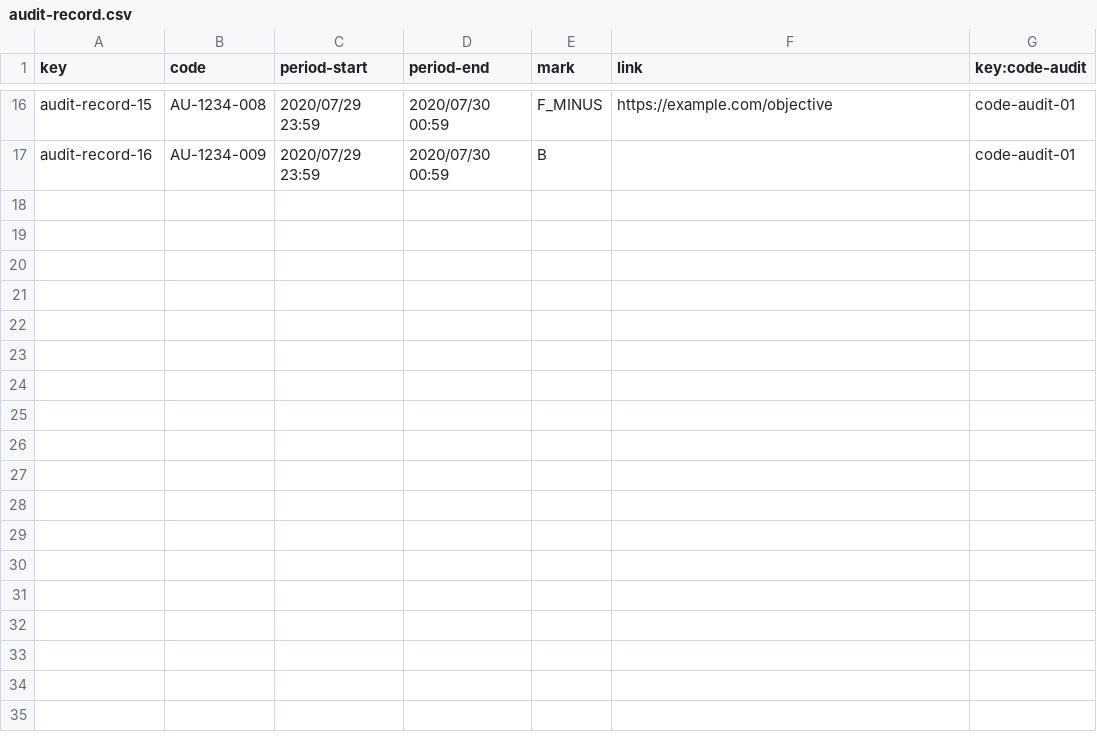
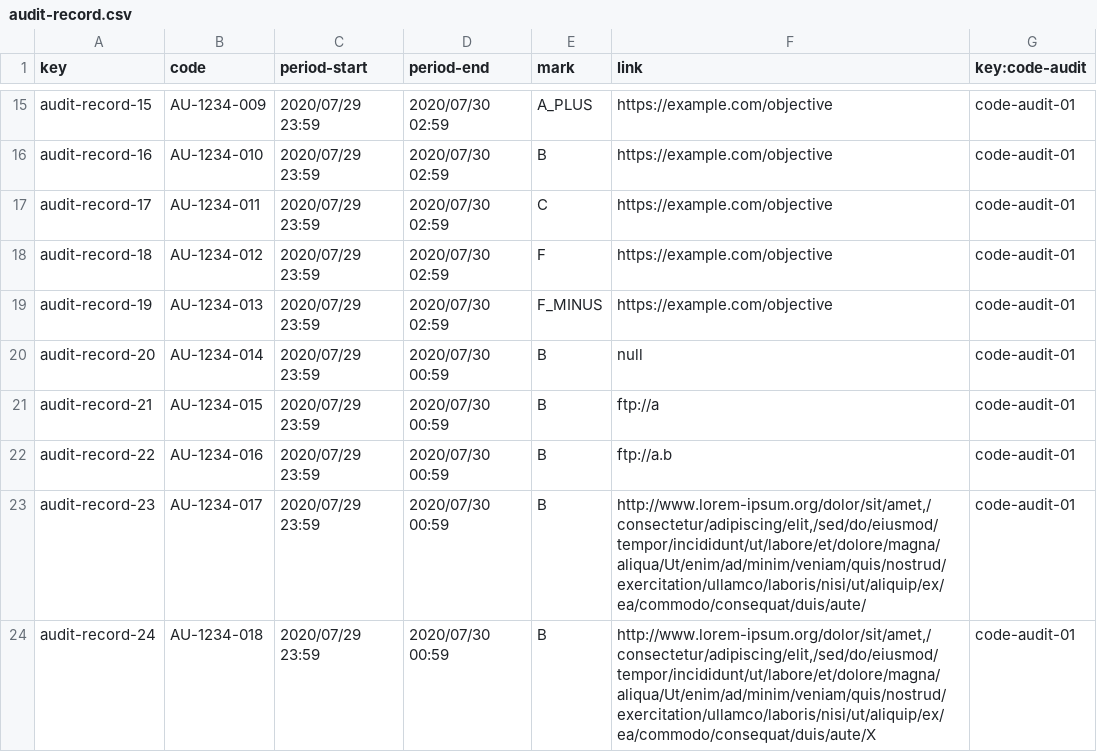
Before and after one commit to JesusFern/Acme-SF-D04, a CSV file: src/main/webapp/WEB-INF/resources/sample-data/audit-record.csv, drawn as a sheet; only a part is shown, gaps mark what is left out; addresses are those after the commit; the diff covers the shown part only; the diff names each change by its address in the sheet, - before the commit and + after, or states it on an @@ line.

Commit message:
Auditrecord csv

```diff
--- a/src/main/webapp/WEB-INF/resources/sample-data/audit-record.csv
+++ b/src/main/webapp/WEB-INF/resources/sample-data/audit-record.csv
-B15 (code): AU-1234-008
+B15 (code): AU-1234-009
-D15:D16 (period-end): 2020/07/30 00:59
+D15:D16 (period-end): 2020/07/30 02:59
-E15 (mark): F_MINUS
+E15 (mark): A_PLUS
-B16 (code): AU-1234-009
+B16 (code): AU-1234-010
-F16 (link): (empty)
+F16 (link): https://example.com/objective
+row 17: audit-record-17 | AU-1234-011 | 2020/07/29 23:59 | 2020/07/30 02:59 | C | https://example.com/objective | code-audit-01
+row 18: audit-record-18 | AU-1234-012 | 2020/07/29 23:59 | 2020/07/30 02:59 | F | https://example.com/objective | code-audit-01
+row 19: audit-record-19 | AU-1234-013 | 2020/07/29 23:59 | 2020/07/30 02:59 | F_MINUS | https://example.com/objective | code-audit-01
+row 20: audit-record-20 | AU-1234-014 | 2020/07/29 23:59 | 2020/07/30 00:59 | B | null | code-audit-01
+row 21: audit-record-21 | AU-1234-015 | 2020/07/29 23:59 | 2020/07/30 00:59 | B | ftp://a | code-audit-01
+row 22: audit-record-22 | AU-1234-016 | 2020/07/29 23:59 | 2020/07/30 00:59 | B | ftp://a.b | code-audit-01
+row 23: audit-record-23 | AU-1234-017 | 2020/07/29 23:59 | 2020/07/30 00:59 | B | http://www.lorem-ipsum.org/dolor/sit/amet,/consectetur/adipiscing/elit,/sed/do/eiusmod/tempor/incididunt/ut/labore/et/dolore/magna/aliqua/Ut/enim/ad/minim/veniam/quis/nostrud/exercitation/ullamco/laboris/nisi/ut/aliquip/ex/ea/commodo/consequat/duis/aute/ | code-audit-01
+row 24: audit-record-24 | AU-1234-018 | 2020/07/29 23:59 | 2020/07/30 00:59 | B | http://www.lorem-ipsum.org/dolor/sit/amet,/consectetur/adipiscing/elit,/sed/do/eiusmod/tempor/incididunt/ut/labore/et/dolore/magna/aliqua/Ut/enim/ad/minim/veniam/quis/nostrud/exercitation/ullamco/laboris/nisi/ut/aliquip/ex/ea/commodo/consequat/duis/aute/X | code-audit-01
```
Also changed, not shown: 1 removed row and 34 edited cells elsewhere in this file, 5 other files.
